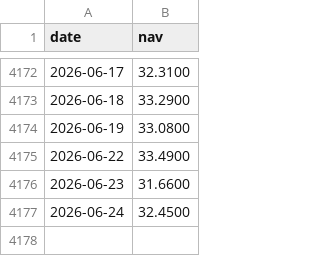
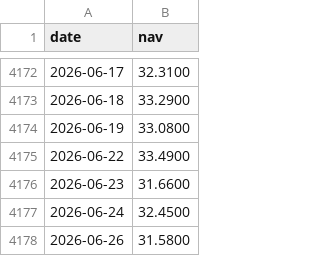
Before and after one commit to overlordtm/skladi, a CSV file: data/nlb-azija-delniski_daily.csv, drawn as a sheet; only a part is shown, gaps mark what is left out.

```diff
--- a/data/nlb-azija-delniski_daily.csv
+++ b/data/nlb-azija-delniski_daily.csv
@@ -4177 +4177,2 @@ date,nav
 2026-06-24,32.4500
+2026-06-26,31.5800
```
Also changed, not shown: data/nlb-dinamicni-razviti-trgi-delniski_daily.csv, data/nlb-druzbeno-odgovorni-razviti-trgi-delniski_daily.csv, 44 other files.
